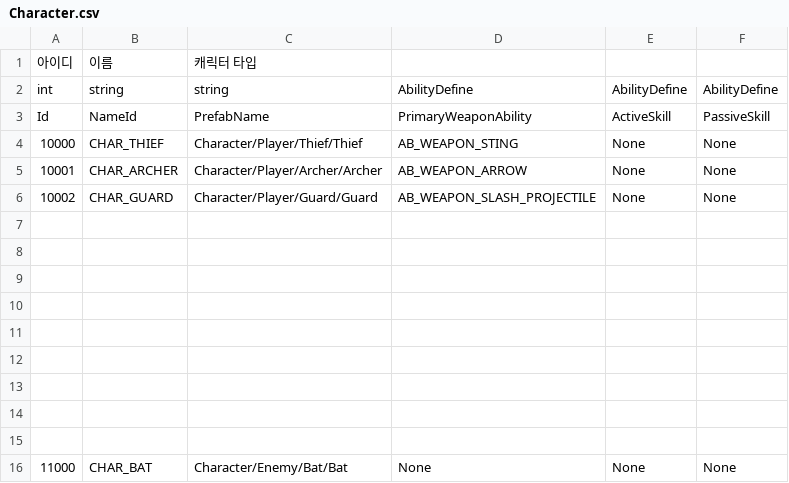
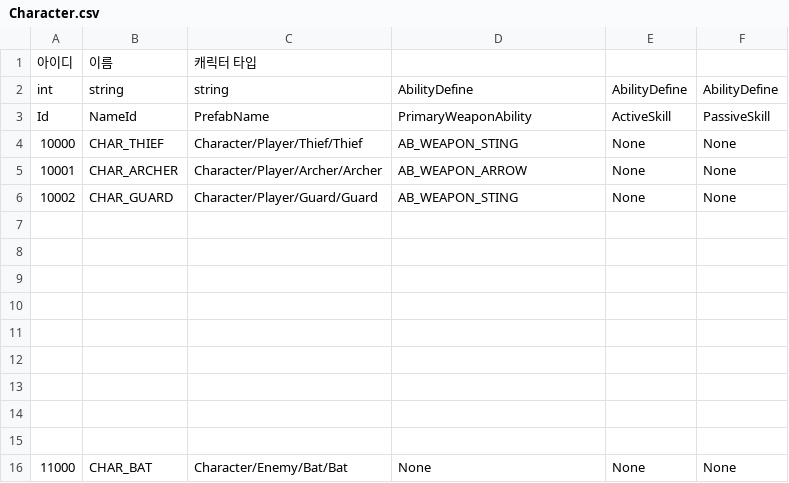
Before and after one commit to hyun9-95/TowerOfInfinity, a CSV file: Assets/Data/Excels/Character.csv, drawn as a sheet.

```diff
--- a/Assets/Data/Excels/Character.csv
+++ b/Assets/Data/Excels/Character.csv
@@ -5,3 +5,3 @@ Id,NameId,PrefabName,PrimaryWeaponAbility,ActiveSkill,PassiveSkill
 10001,CHAR_ARCHER,Character/Player/Archer/Archer,AB_WEAPON_ARROW,None,None
-10002,CHAR_GUARD,Character/Player/Guard/Guard,AB_WEAPON_SLASH_PROJECTILE,None,None
+10002,CHAR_GUARD,Character/Player/Guard/Guard,AB_WEAPON_STING,None,None
 ,,,,,
```
Also changed, not shown: Assets/Data/Excels/Ability.csv, Assets/Data/Excels/BattleEvent.csv, 45 other files.
